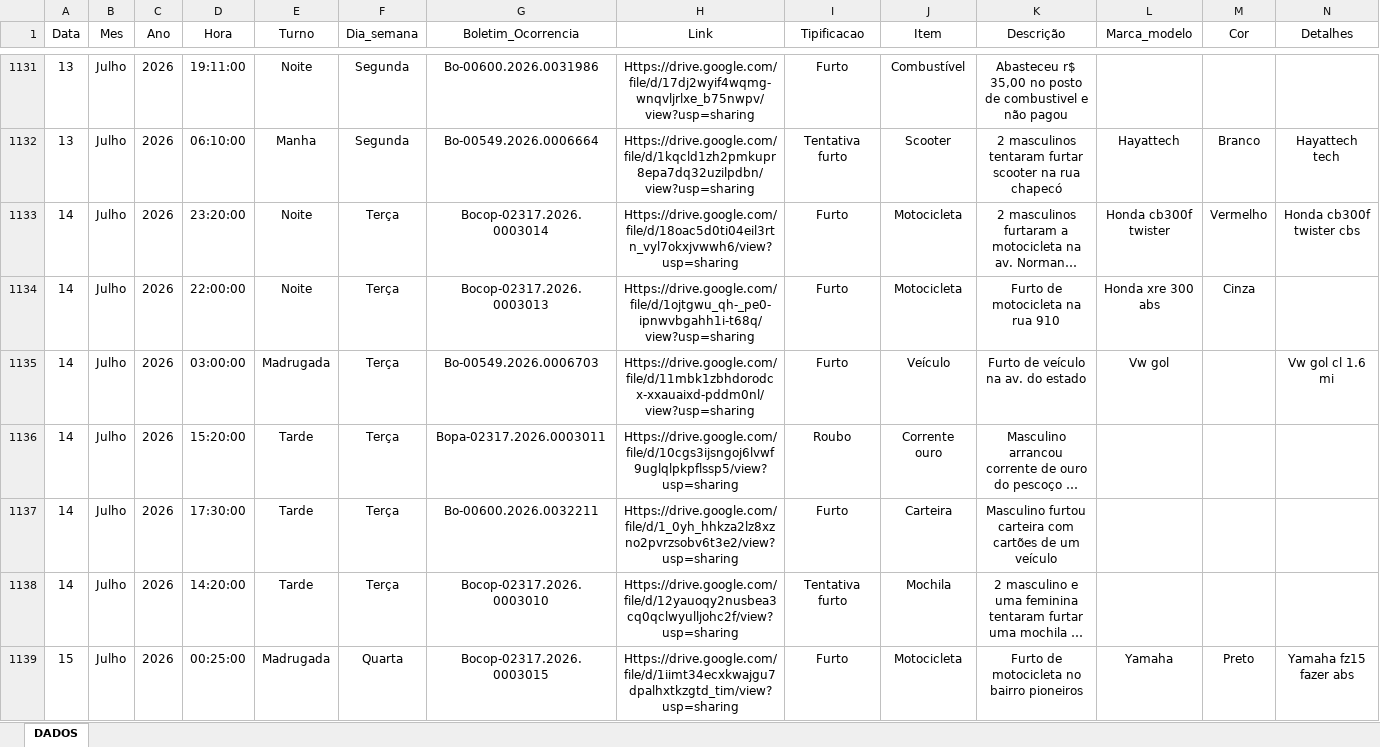
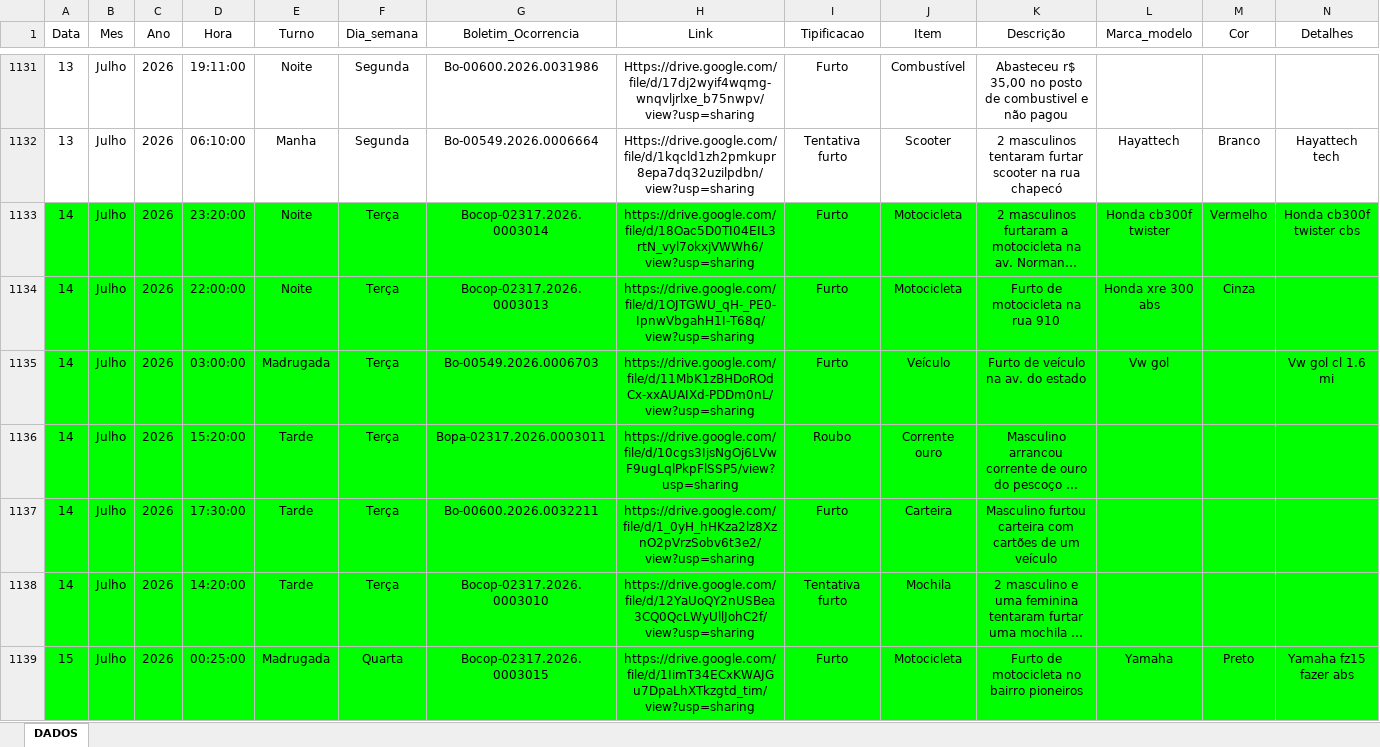
Before and after one commit to ronaldorocco/dashboard, an Excel workbook: secretario.xlsx, sheet DADOS, drawn as a sheet; only a part is shown, gaps mark what is left out; long unchanged cells end in …; values as stored, in another font and other column widths than the file's, no borders; charts and pictures not drawn; the diff covers the shown part only; the diff names each change by its address in the sheet, - before the commit and + after, or states it on an @@ line.

```diff
--- a/secretario.xlsx (sheet DADOS)
+++ b/secretario.xlsx (sheet DADOS)
-A1133:N1139 fill: none
+A1133:N1139 fill: #00FF00
-H1133 (Link): Https://drive.google.com/file/d/18oac5d0ti04eil3rtn_vyl7okxjvwwh6/view?usp=sharing
+H1133 (Link): https://drive.google.com/file/d/18Oac5D0TI04EIL3rtN_vyl7okxjVWWh6/view?usp=sharing
-H1134 (Link): Https://drive.google.com/file/d/1ojtgwu_qh-_pe0-ipnwvbgahh1i-t68q/view?usp=sharing
+H1134 (Link): https://drive.google.com/file/d/1OJTGWU_qH-_PE0-IpnwVbgahH1I-T68q/view?usp=sharing
-H1135 (Link): Https://drive.google.com/file/d/11mbk1zbhdorodcx-xxauaixd-pddm0nl/view?usp=sharing
+H1135 (Link): https://drive.google.com/file/d/11MbK1zBHDoROdCx-xxAUAIXd-PDDm0nL/view?usp=sharing
-H1136 (Link): Https://drive.google.com/file/d/10cgs3ijsngoj6lvwf9uglqlpkpflssp5/view?usp=sharing
+H1136 (Link): https://drive.google.com/file/d/10cgs3IjsNgOj6LVwF9ugLqlPkpFlSSP5/view?usp=sharing
-H1137 (Link): Https://drive.google.com/file/d/1_0yh_hhkza2lz8xzno2pvrzsobv6t3e2/view?usp=sharing
+H1137 (Link): https://drive.google.com/file/d/1_0yH_hHKza2lz8XznO2pVrzSobv6t3e2/view?usp=sharing
-H1138 (Link): Https://drive.google.com/file/d/12yauoqy2nusbea3cq0qclwyulljohc2f/view?usp=sharing
+H1138 (Link): https://drive.google.com/file/d/12YaUoQY2nUSBea3CQ0QcLWyUllJohC2f/view?usp=sharing
-H1139 (Link): Https://drive.google.com/file/d/1iimt34ecxkwajgu7dpalhxtkzgtd_tim/view?usp=sharing
+H1139 (Link): https://drive.google.com/file/d/1IimT34ECxKWAJGu7DpaLhXTkzgtd_tim/view?usp=sharing
```
Also changed, not shown: 47 edited cells and cell formats elsewhere in this sheet, 2 other files.
